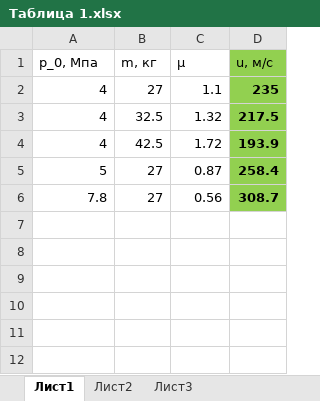
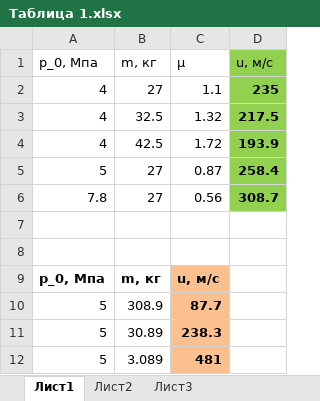
Before and after one commit to TovarnovM/pyKas, an Excel workbook: jupyters/Таблица 1.xlsx, sheet Лист1, drawn as a sheet; values as stored, in another font and other column widths than the file's, no borders; table styles not drawn; the diff names each change by its address in the sheet, - before the commit and + after, or states it on an @@ line.

```diff
--- a/jupyters/Таблица 1.xlsx (sheet Лист1)
+++ b/jupyters/Таблица 1.xlsx (sheet Лист1)
+row 7: (empty)
+row 8: (empty)
+row 9: p_0, Мпа | m, кг | u, м/с
+row 10: 5 | 308.9 | 87.7
+row 11: 5 | 30.89 | 238.3
+row 12: 5 | 3.089 | 481
```
Also changed, not shown: 1 other file.
